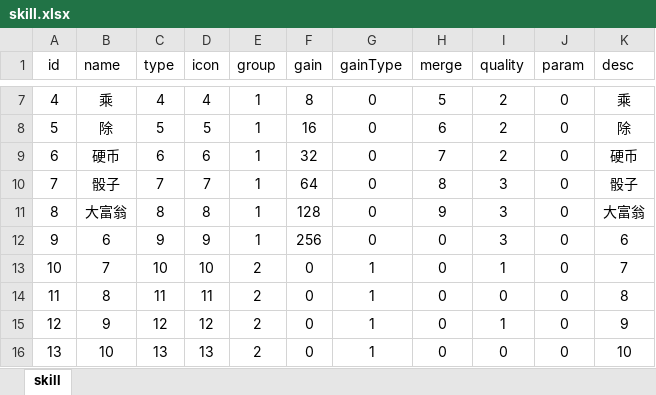
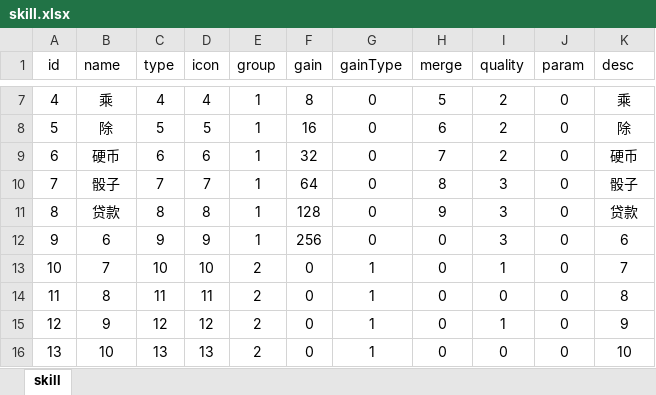
Before and after one commit to evil148/majiang, an Excel workbook: assets/resources/skill.xlsx, sheet skill, drawn as a sheet; only a part is shown, gaps mark what is left out; values as stored, in another font and other column widths than the file's, no borders; the diff names each change by its address in the sheet, - before the commit and + after, or states it on an @@ line.

```diff
--- a/assets/resources/skill.xlsx (sheet skill)
+++ b/assets/resources/skill.xlsx (sheet skill)
-B11 (name): 大富翁
+B11 (name): 贷款
-K11 (desc): 大富翁
+K11 (desc): 贷款
```
Also changed, not shown: assets/resources/create.xlsx, 15 other files.
